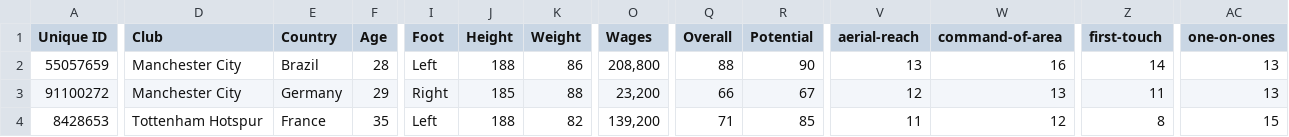
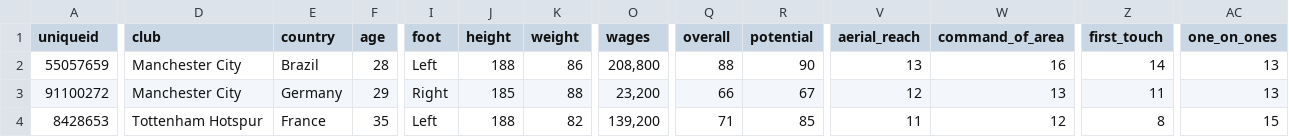
Before and after one commit to Lorcan1/EdWoodwardSimulatorEngine, a CSV file: data/csv/goalkeeper.csv, drawn as a sheet; only a part is shown, gaps mark what is left out; the diff covers the shown part only; the diff names each change by its address in the sheet, - before the commit and + after, or states it on an @@ line.

Commit message:
Postgres does not like capitalized columns

```diff
--- a/data/csv/goalkeeper.csv
+++ b/data/csv/goalkeeper.csv
-A1: Unique ID
+A1: uniqueid
-D1: Club
+D1: club
-E1: Country
+E1: country
-F1: Age
+F1: age
-I1: Foot
+I1: foot
-J1: Height
+J1: height
-K1: Weight
+K1: weight
-O1: Wages
+O1: wages
-Q1: Overall
+Q1: overall
-R1: Potential
+R1: potential
-V1: aerial-reach
+V1: aerial_reach
-W1: command-of-area
+W1: command_of_area
-Z1: first-touch
+Z1: first_touch
-AC1: one-on-ones
+AC1: one_on_ones
```
Also changed, not shown: 8 edited cells elsewhere in this file, data/csv/outfield.csv, 12 other files.
